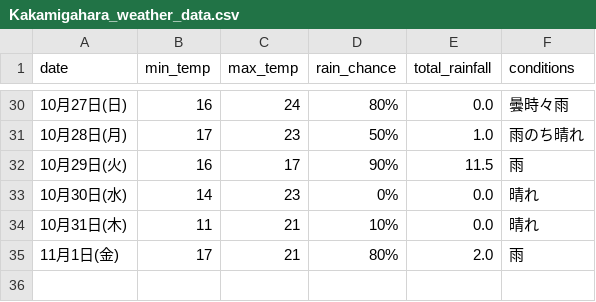
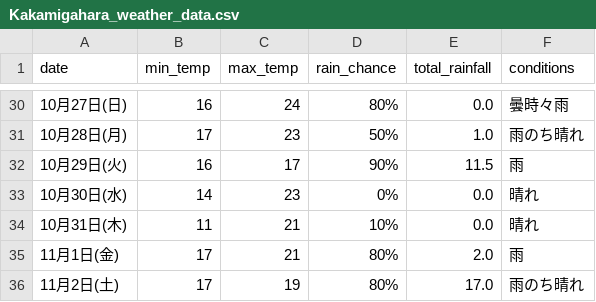
Before and after one commit to Curtendo/weather-scraper, a CSV file: Kakamigahara_weather_data.csv, drawn as a sheet; only a part is shown, gaps mark what is left out; the diff names each change by its address in the sheet, - before the commit and + after, or states it on an @@ line.

```diff
--- a/Kakamigahara_weather_data.csv
+++ b/Kakamigahara_weather_data.csv
+row 36: 11月2日(土) | 17 | 19 | 80% | 17.0 | 雨のち晴れ
```
Also changed, not shown: Okinawa_weather_data.csv, Osaka_weather_data.csv, 2 other files.
